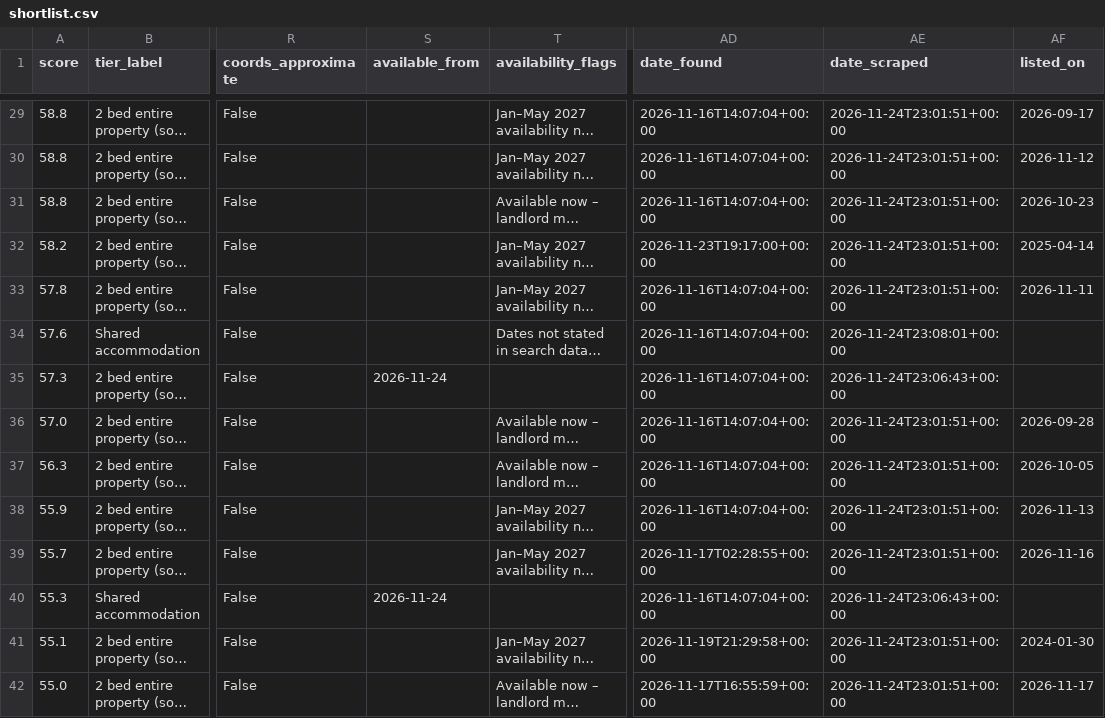
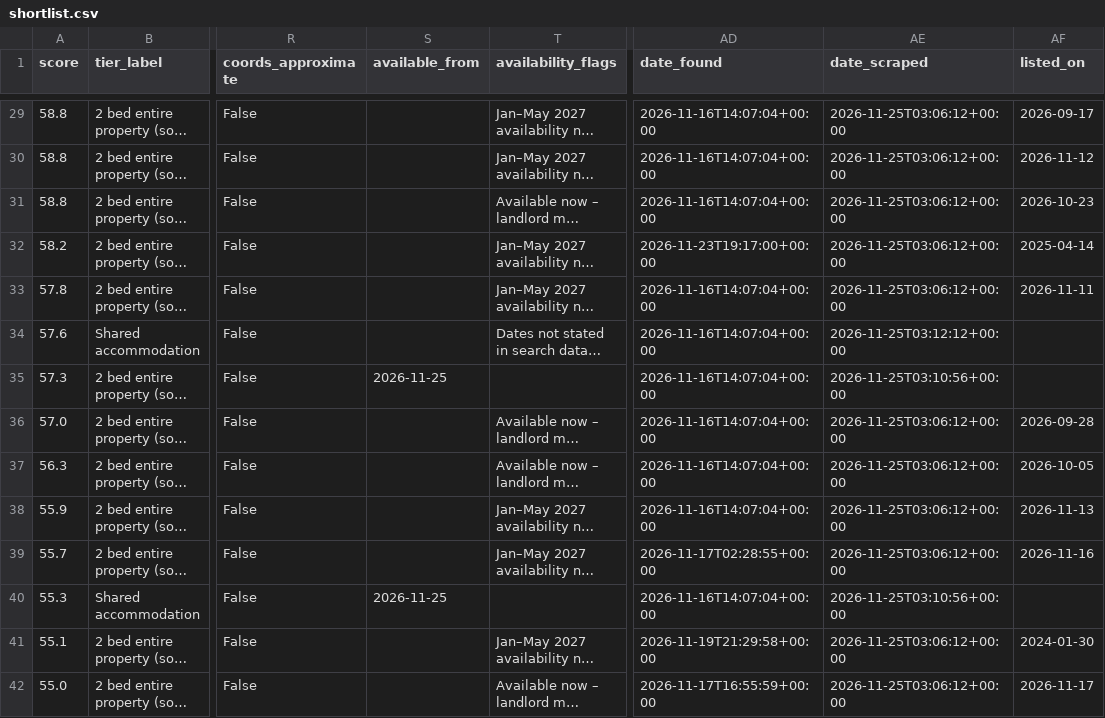
Before and after one commit to Patrick0shea/rentScraper, a CSV file: shortlist.csv, drawn as a sheet; only a part is shown, gaps mark what is left out; long unchanged cells end in …; the diff covers the shown part only; the diff names each change by its address in the sheet, - before the commit and + after, or states it on an @@ line.

```diff
--- a/shortlist.csv
+++ b/shortlist.csv
-AE29:AE33 (date_scraped): 2026-11-24T23:01:51+00:00
+AE29:AE33 (date_scraped): 2026-11-25T03:06:12+00:00
-AE34 (date_scraped): 2026-11-24T23:08:01+00:00
+AE34 (date_scraped): 2026-11-25T03:12:12+00:00
-S35 (available_from): 2026-11-24
+S35 (available_from): 2026-11-25
-AE35 (date_scraped): 2026-11-24T23:06:43+00:00
+AE35 (date_scraped): 2026-11-25T03:10:56+00:00
-AE36:AE39 (date_scraped): 2026-11-24T23:01:51+00:00
+AE36:AE39 (date_scraped): 2026-11-25T03:06:12+00:00
-S40 (available_from): 2026-11-24
+S40 (available_from): 2026-11-25
-AE40 (date_scraped): 2026-11-24T23:06:43+00:00
+AE40 (date_scraped): 2026-11-25T03:10:56+00:00
-AE41:AE42 (date_scraped): 2026-11-24T23:01:51+00:00
+AE41:AE42 (date_scraped): 2026-11-25T03:06:12+00:00
```
Also changed, not shown: 129 edited cells elsewhere in this file, 6 other files.
